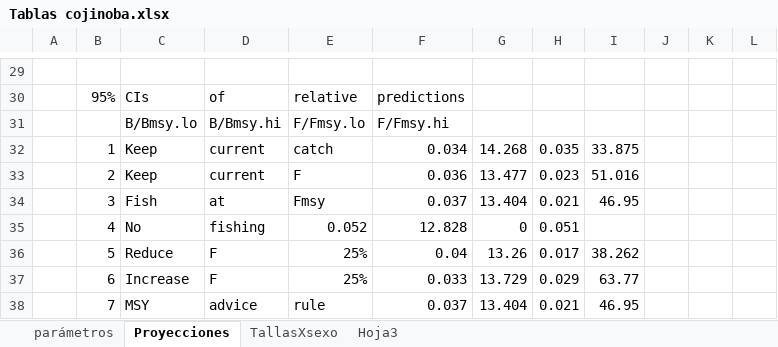
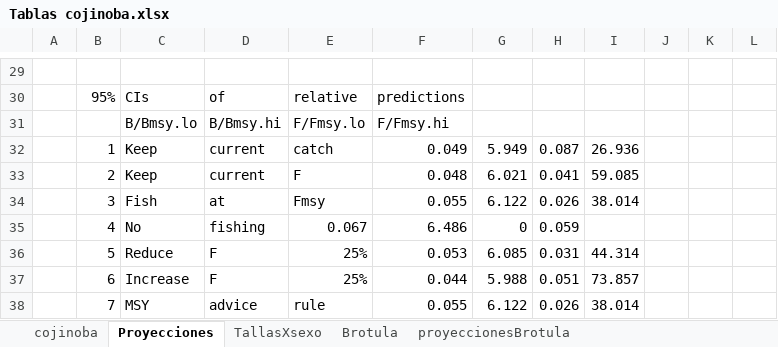
Before and after one commit to MauroMardones/SA_BrotulaCojinovas, an Excel workbook: 2022/Tablas cojinoba.xlsx, sheet Proyecciones, drawn as a sheet; only a part is shown, gaps mark what is left out; values as stored, in another font and other column widths than the file's, no borders; the diff covers the shown part only; the diff names each change by its address in the sheet, - before the commit and + after, or states it on an @@ line.

```diff
--- a/2022/Tablas cojinoba.xlsx (sheet Proyecciones)
+++ b/2022/Tablas cojinoba.xlsx (sheet Proyecciones)
-sheet tab: parámetros
+sheet tab: cojinoba
-sheet tab: Hoja3
+sheet tab: Brotula
+sheet tab: proyeccionesBrotula
-F32: 0.034
+F32: 0.049
-G32: 14.268
+G32: 5.949
-H32: 0.035
+H32: 0.087
-I32: 33.875
+I32: 26.936
-F33: 0.036
+F33: 0.048
-G33: 13.477
+G33: 6.021
-H33: 0.023
+H33: 0.041
-I33: 51.016
+I33: 59.085
-F34: 0.037
+F34: 0.055
-G34: 13.404
+G34: 6.122
-H34: 0.021
+H34: 0.026
-I34: 46.95
+I34: 38.014
-E35: 0.052
+E35: 0.067
-F35: 12.828
+F35: 6.486
-H35: 0.051
+H35: 0.059
-F36: 0.04
+F36: 0.053
-G36: 13.26
+G36: 6.085
-H36: 0.017
+H36: 0.031
-I36: 38.262
+I36: 44.314
-F37: 0.033
+F37: 0.044
-G37: 13.729
+G37: 5.988
-H37: 0.029
+H37: 0.051
-I37: 63.77
+I37: 73.857
-F38: 0.037
+F38: 0.055
-G38: 13.404
+G38: 6.122
-H38: 0.021
+H38: 0.026
-I38: 46.95
+I38: 38.014
```
Also changed, not shown: 13 added rows, 13 removed rows and 6 edited cells elsewhere in this sheet, sheet Brotula, sheet cojinoba, 16 other files.
